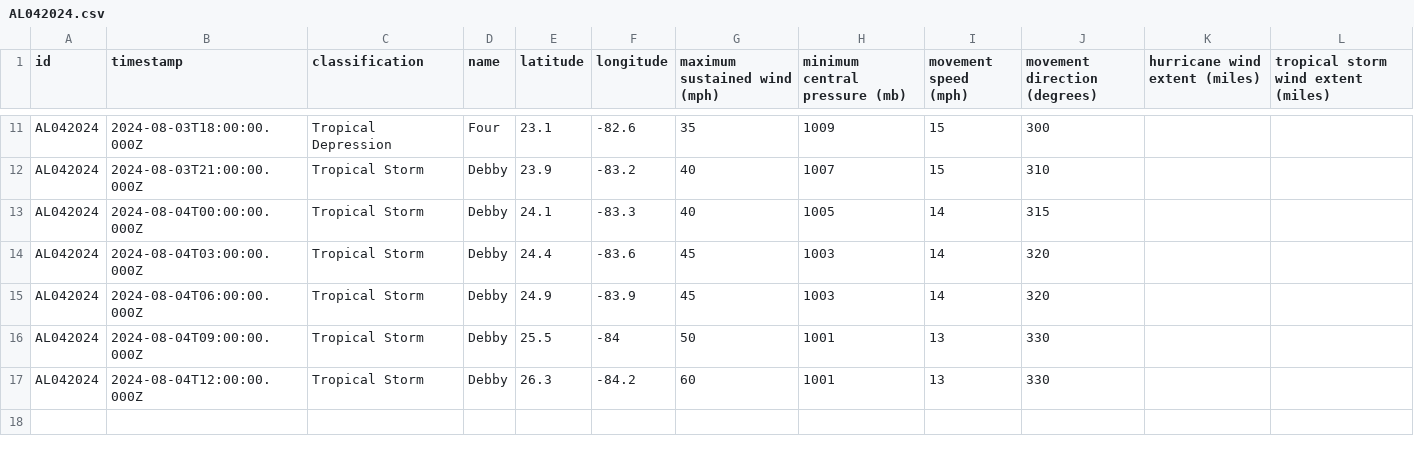
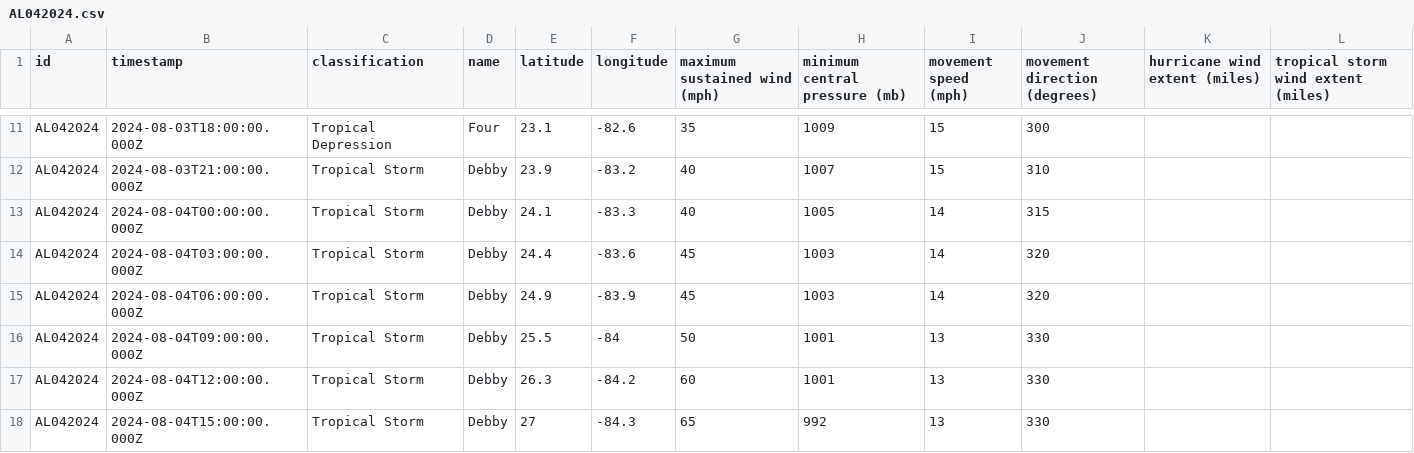
Before and after one commit to mgwalker/atlantic-hurricanes, a CSV file: data/csv/AL042024.csv, drawn as a sheet; only a part is shown, gaps mark what is left out; the diff names each change by its address in the sheet, - before the commit and + after, or states it on an @@ line.

```diff
--- a/data/csv/AL042024.csv
+++ b/data/csv/AL042024.csv
+row 18: AL042024 | 2024-08-04T15:00:00.000Z | Tropical Storm | Debby | 27 | -84.3 | 65 | 992 | 13 | 330
```
Also changed, not shown: 6 other files.
